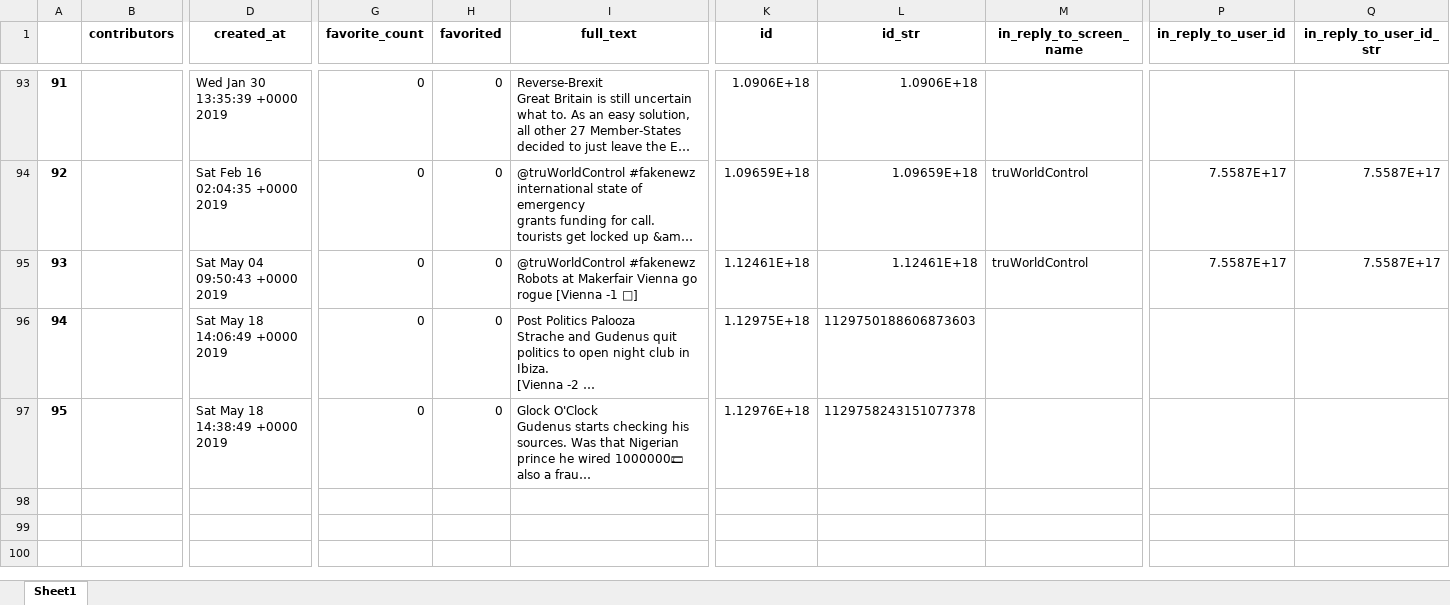
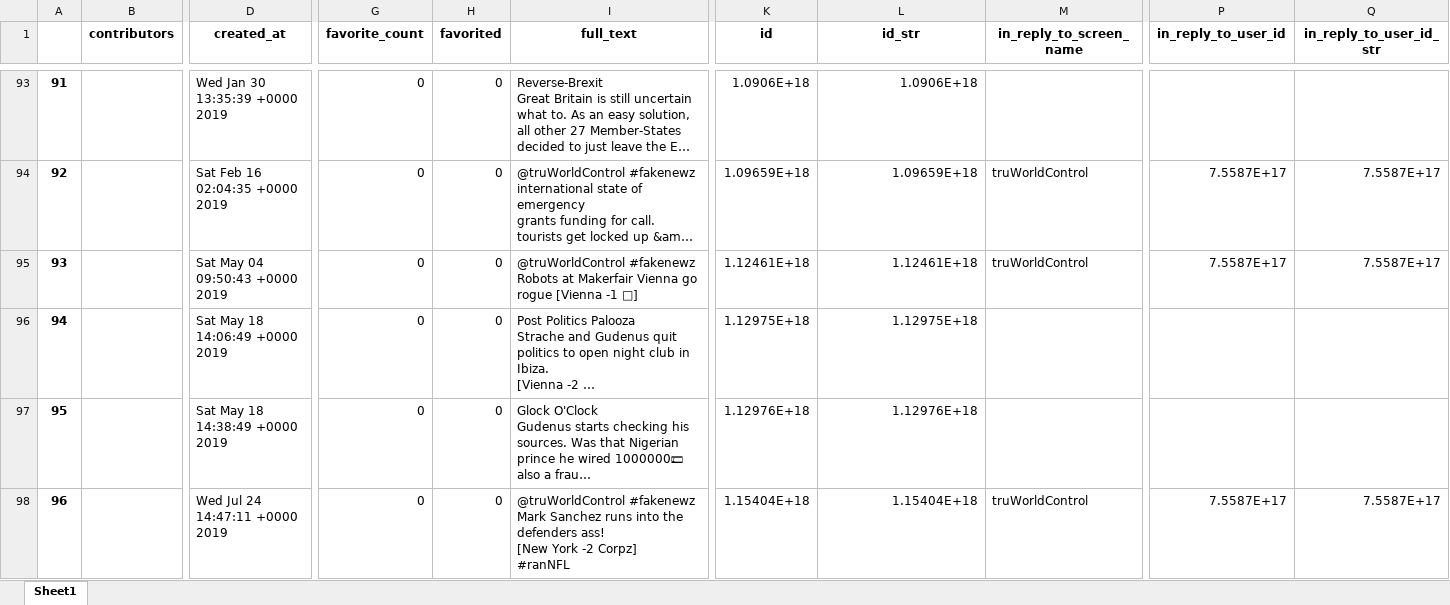
Before and after one commit to robertkck/world-control, an Excel workbook: master.xlsx, sheet Sheet1, drawn as a sheet; only a part is shown, gaps mark what is left out; long unchanged cells end in …; values as stored, in another font and other column widths than the file's, no borders; rows hold the shown columns only; ↵ is a line break in a cell; the diff covers the shown part only; the diff names each change by its address in the sheet, - before the commit and + after, or states it on an @@ line.

```diff
--- a/master.xlsx (sheet Sheet1)
+++ b/master.xlsx (sheet Sheet1)
-L96 (id_str): 1129750188606873603
+L96 (id_str): 1.12975E+18
-L97 (id_str): 1129758243151077378
+L97 (id_str): 1.12976E+18
+row 98: 96 |  | Wed Jul 24 14:47:11 +0000 2019 | 0 | 0 | @truWorldControl #fakenewz ↵ Mark Sanchez runs into the defenders ass! ↵ [New York -2 Corpz] ↵ #ranNFL | 1.15404E+18 | 1.15404E+18 | truWorldControl | 7.5587E+17 | 7.5587E+17
```
Also changed, not shown: 2 added rows elsewhere in this sheet, 3 other files.
